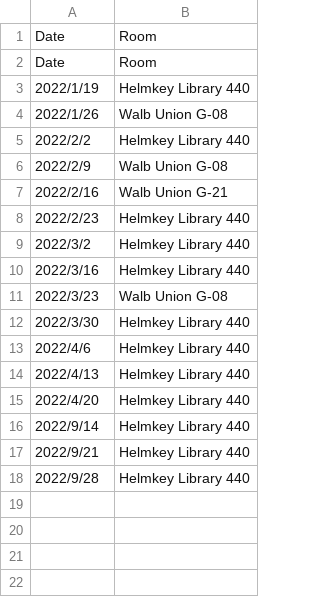
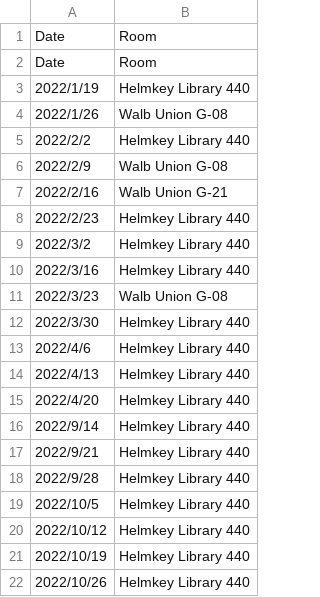
Before and after one commit to MastodonCatholic/MassTimes, a CSV file: masstimes.csv, drawn as a sheet.

Commit message:
Update masstimes.csv

```diff
--- a/masstimes.csv
+++ b/masstimes.csv
@@ -18 +18,5 @@ Date,Room
 2022/9/28,Helmkey Library 440
+2022/10/5,Helmkey Library 440
+2022/10/12,Helmkey Library 440
+2022/10/19,Helmkey Library 440
+2022/10/26,Helmkey Library 440
```
